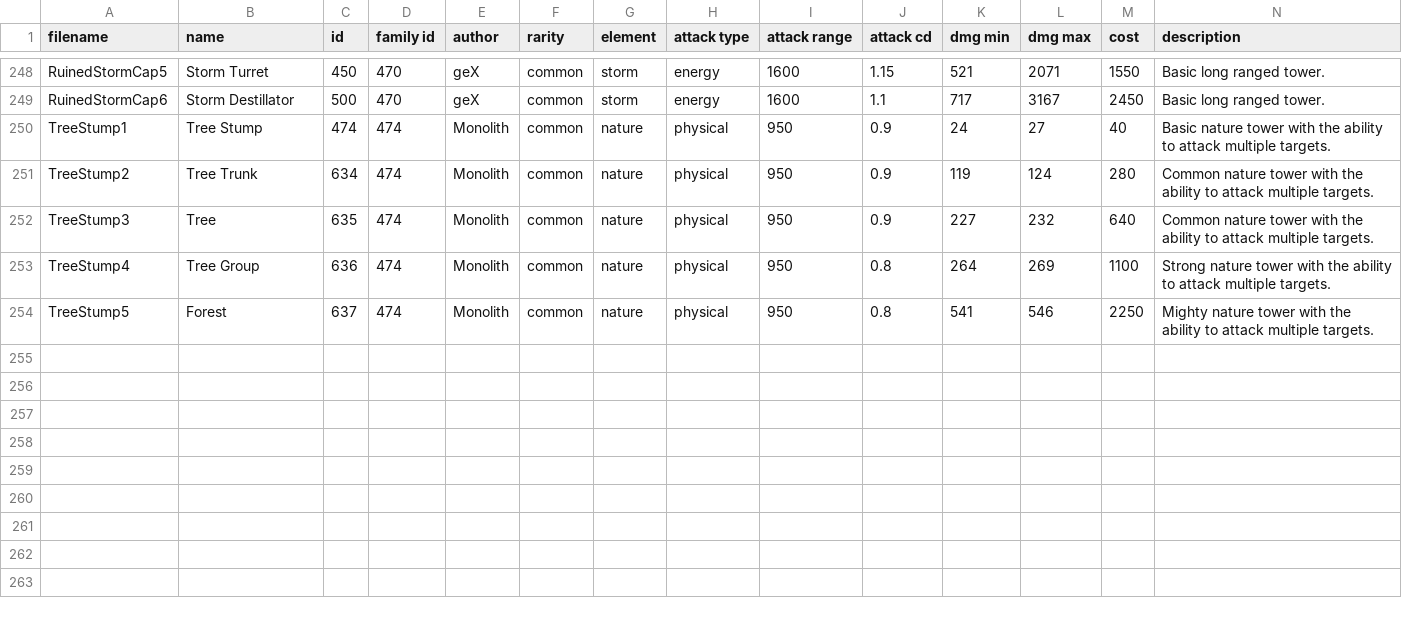
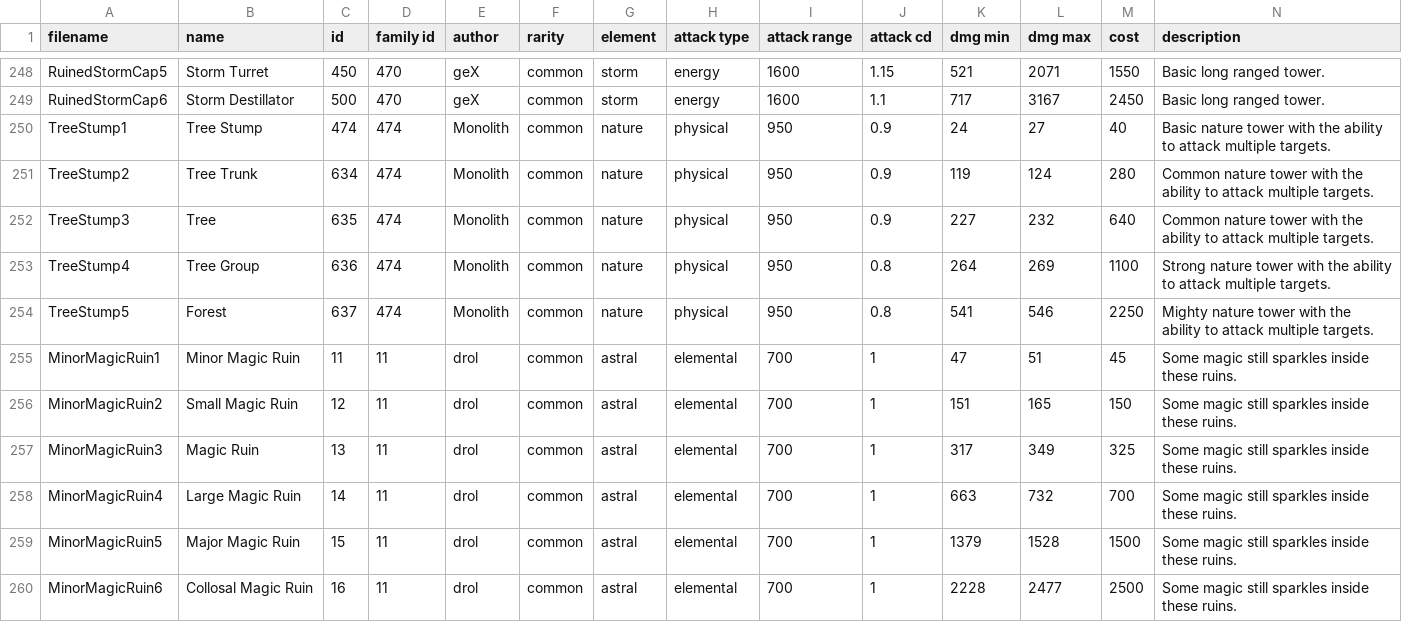
Before and after one commit to Praytic/youtd2, a CSV file: Assets/tower_properties.csv, drawn as a sheet; only a part is shown, gaps mark what is left out; rows hold the shown columns only; the diff names each change by its address in the sheet, - before the commit and + after, or states it on an @@ line.

Commit message:
Add MinorMagicRuin tower

```diff
--- a/Assets/tower_properties.csv
+++ b/Assets/tower_properties.csv
+row 255: MinorMagicRuin1 | Minor Magic Ruin | 11 | 11 | drol | common | astral | elemental | 700 | 1 | 47 | 51 | 45 | Some magic still sparkles inside these ruins.
+row 256: MinorMagicRuin2 | Small Magic Ruin | 12 | 11 | drol | common | astral | elemental | 700 | 1 | 151 | 165 | 150 | Some magic still sparkles inside these ruins.
+row 257: MinorMagicRuin3 | Magic Ruin | 13 | 11 | drol | common | astral | elemental | 700 | 1 | 317 | 349 | 325 | Some magic still sparkles inside these ruins.
+row 258: MinorMagicRuin4 | Large Magic Ruin | 14 | 11 | drol | common | astral | elemental | 700 | 1 | 663 | 732 | 700 | Some magic still sparkles inside these ruins.
+row 259: MinorMagicRuin5 | Major Magic Ruin | 15 | 11 | drol | common | astral | elemental | 700 | 1 | 1379 | 1528 | 1500 | Some magic still sparkles inside these ruins.
+row 260: MinorMagicRuin6 | Collosal Magic Ruin | 16 | 11 | drol | common | astral | elemental | 700 | 1 | 2228 | 2477 | 2500 | Some magic still sparkles inside these ruins.
```
Also changed, not shown: 7 other files.
